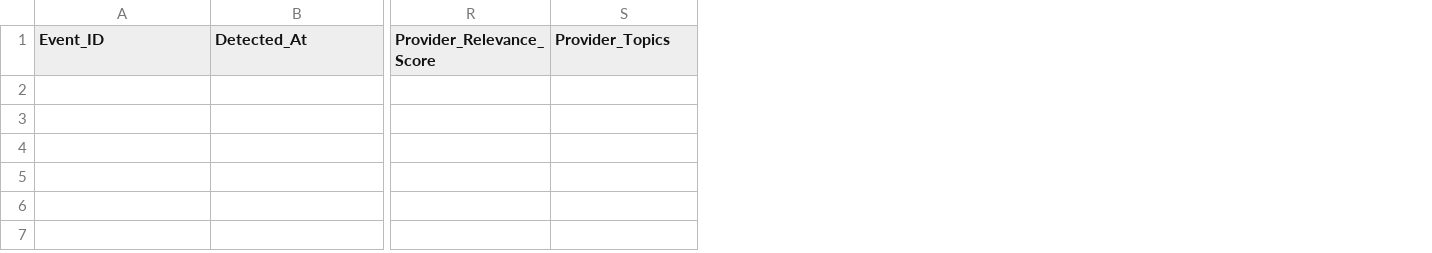
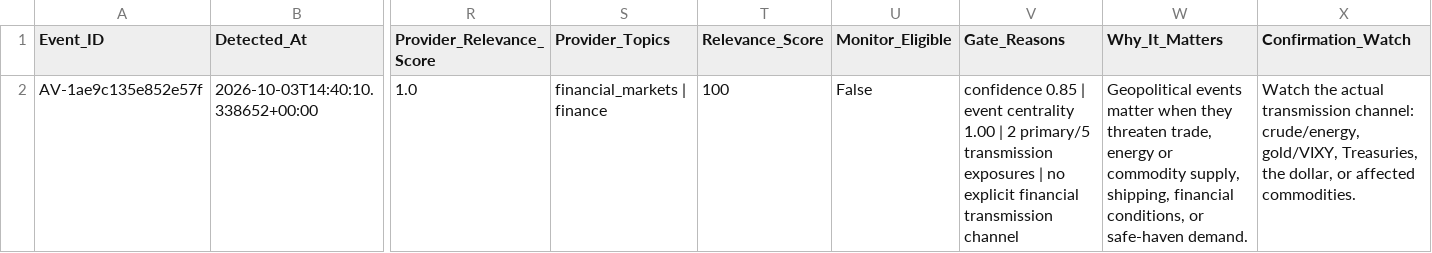
Before and after one commit to walkemr2/walker-analytics, a CSV file: walker-analytics-web/data_processed/web_catalyst_events.csv, drawn as a sheet; only a part is shown, gaps mark what is left out; rows hold the shown columns only; the diff names each change by its address in the sheet, - before the commit and + after, or states it on an @@ line.

Commit message:
Automated Walker Analytics refresh 2026-10-03 09:40

```diff
--- a/walker-analytics-web/data_processed/web_catalyst_events.csv
+++ b/walker-analytics-web/data_processed/web_catalyst_events.csv
+column T (Relevance_Score), empty
+column U (Monitor_Eligible), empty
+column V (Gate_Reasons), empty
+column W (Why_It_Matters), empty
+column X (Confirmation_Watch), empty
+row 2: AV-1ae9c135e852e57f | 2026-10-03T14:40:10.338652+00:00 | 1.0 | financial_markets | finance | 100 | False | confidence 0.85 | event centrality 1.00 | 2 primary/5 transmission exposures | no explicit financial transmission channel | Geopolitical events matter when they threaten trade, energy or commodity supply, shipping, financial conditions, or safe-haven demand. | Watch the actual transmission channel: crude/energy, gold/VIXY, Treasuries, the dollar, or affected commodities.
```
Also changed, not shown: data_processed/moving_average_latest.csv, data_processed/sector_prices.csv, 14 other files.
